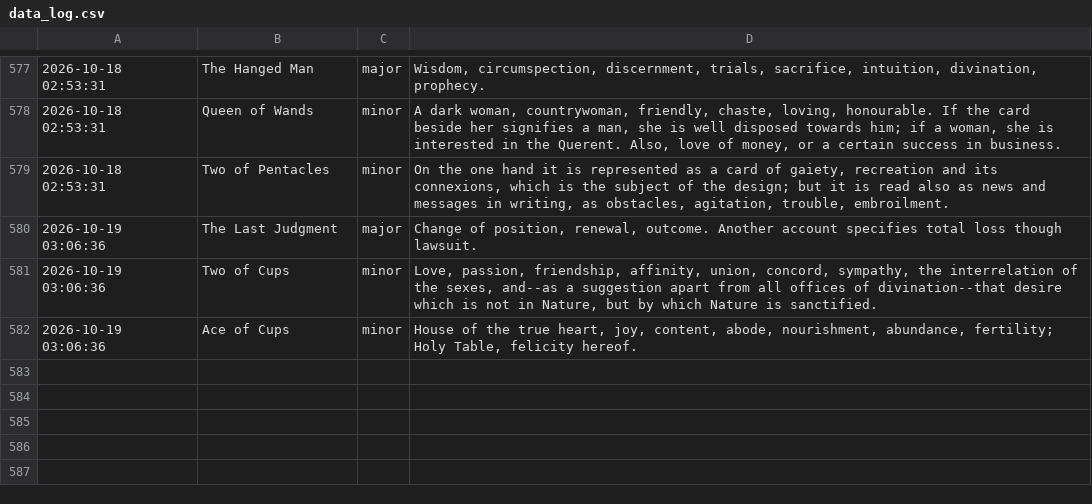
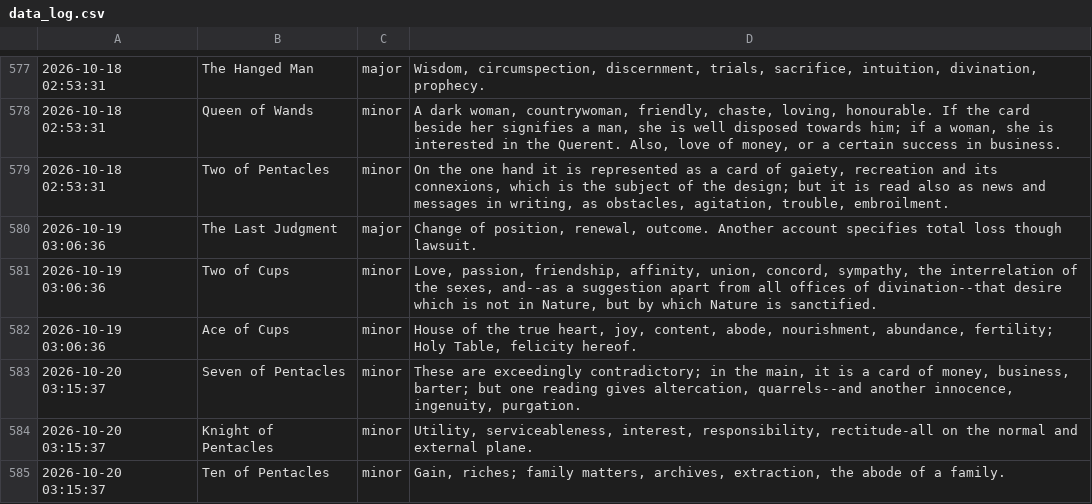
Before and after one commit to prakhar-upadhyay/Daily-Tarot-Scrapper, a CSV file: data_log.csv, drawn as a sheet; only a part is shown, gaps mark what is left out.

```diff
--- a/data_log.csv
+++ b/data_log.csv
@@ -582 +582,4 @@
 2026-10-19 03:06:36,Ace of Cups,minor,"House of the true heart, joy, content, abode, nourishment, abundance, fertility; Holy Table, felicity hereof."
+2026-10-20 03:15:37,Seven of Pentacles,minor,"These are exceedingly contradictory; in the main, it is a card of money, business, barter; but one reading gives altercation, quarrels--and another innocence, ingenuity, purgation."
+2026-10-20 03:15:37,Knight of Pentacles,minor,"Utility, serviceableness, interest, responsibility, rectitude-all on the normal and external plane."
+2026-10-20 03:15:37,Ten of Pentacles,minor,"Gain, riches; family matters, archives, extraction, the abode of a family."
```
